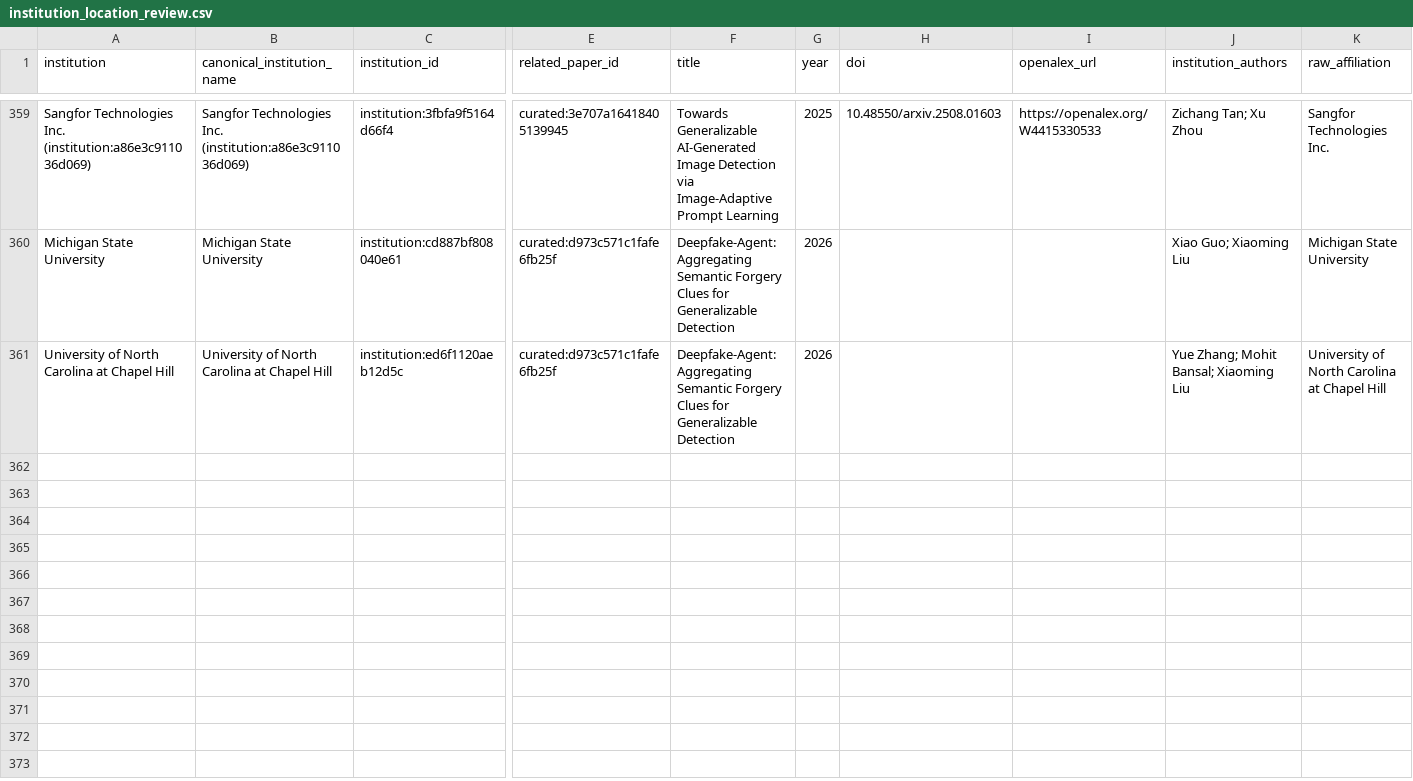
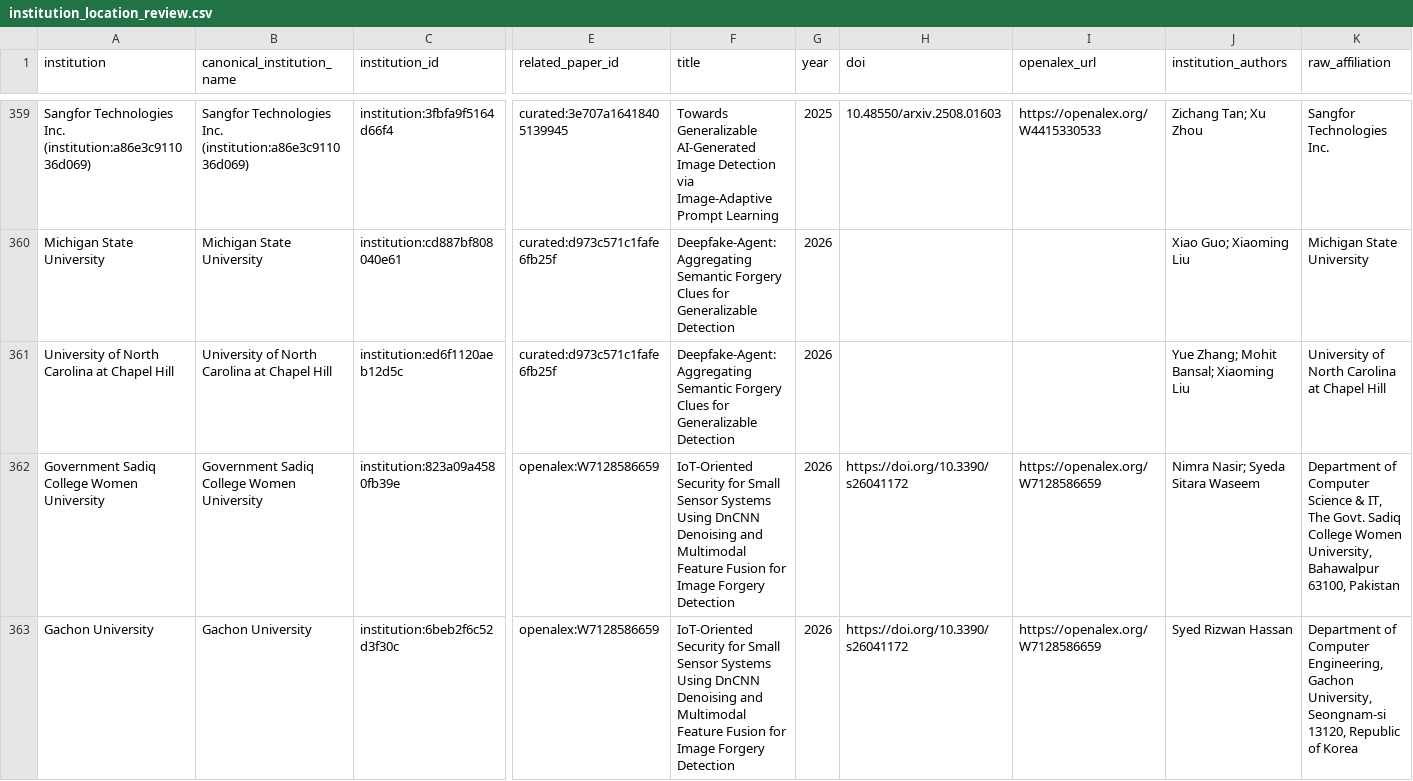
Before and after one commit to meiling-fdu/synthetic-image-research-map, a CSV file: data/curated/institution_location_review.csv, drawn as a sheet; only a part is shown, gaps mark what is left out; rows hold the shown columns only; the diff covers the shown part only; the diff names each change by its address in the sheet, - before the commit and + after, or states it on an @@ line.

```diff
--- a/data/curated/institution_location_review.csv
+++ b/data/curated/institution_location_review.csv
+row 362: Government Sadiq College Women University | Government Sadiq College Women University | institution:823a09a4580fb39e | openalex:W7128586659 | IoT-Oriented Security for Small Sensor Systems Using DnCNN Denoising and Multimodal Feature Fusion for Image Forgery Detection | 2026 | https://doi.org/10.3390/s26041172 | https://openalex.org/W7128586659 | Nimra Nasir; Syeda Sitara Waseem | Department of Computer Science & IT, The Govt. Sadiq College Women University, Bahawalpur 63100, Pakistan
+row 363: Gachon University | Gachon University | institution:6beb2f6c52d3f30c | openalex:W7128586659 | IoT-Oriented Security for Small Sensor Systems Using DnCNN Denoising and Multimodal Feature Fusion for Image Forgery Detection | 2026 | https://doi.org/10.3390/s26041172 | https://openalex.org/W7128586659 | Syed Rizwan Hassan | Department of Computer Engineering, Gachon University, Seongnam-si 13120, Republic of Korea
```
Also changed, not shown: 3 added rows and 12 edited cells elsewhere in this file, data/curated/author_institution_mappings.csv, data/curated/institution_audit_log.csv, 10 other files.
